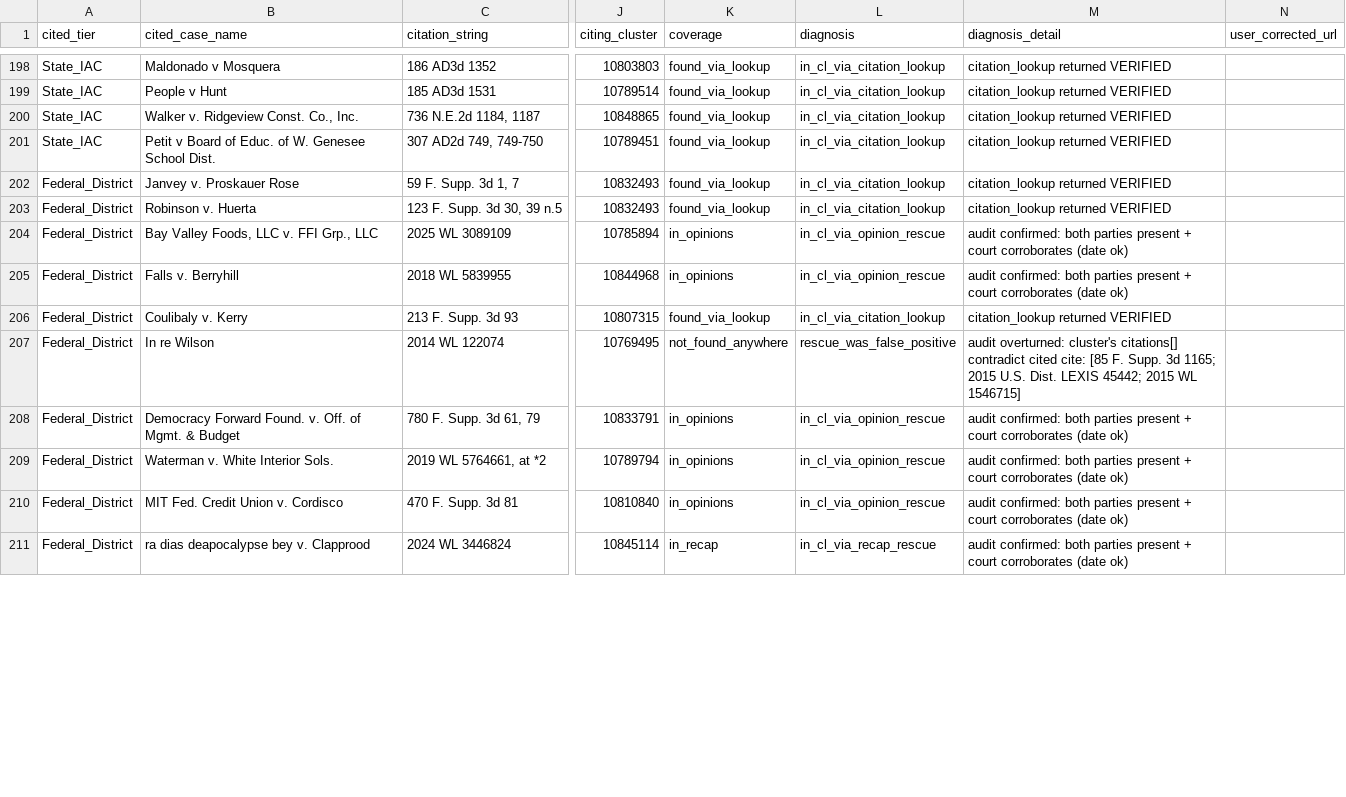
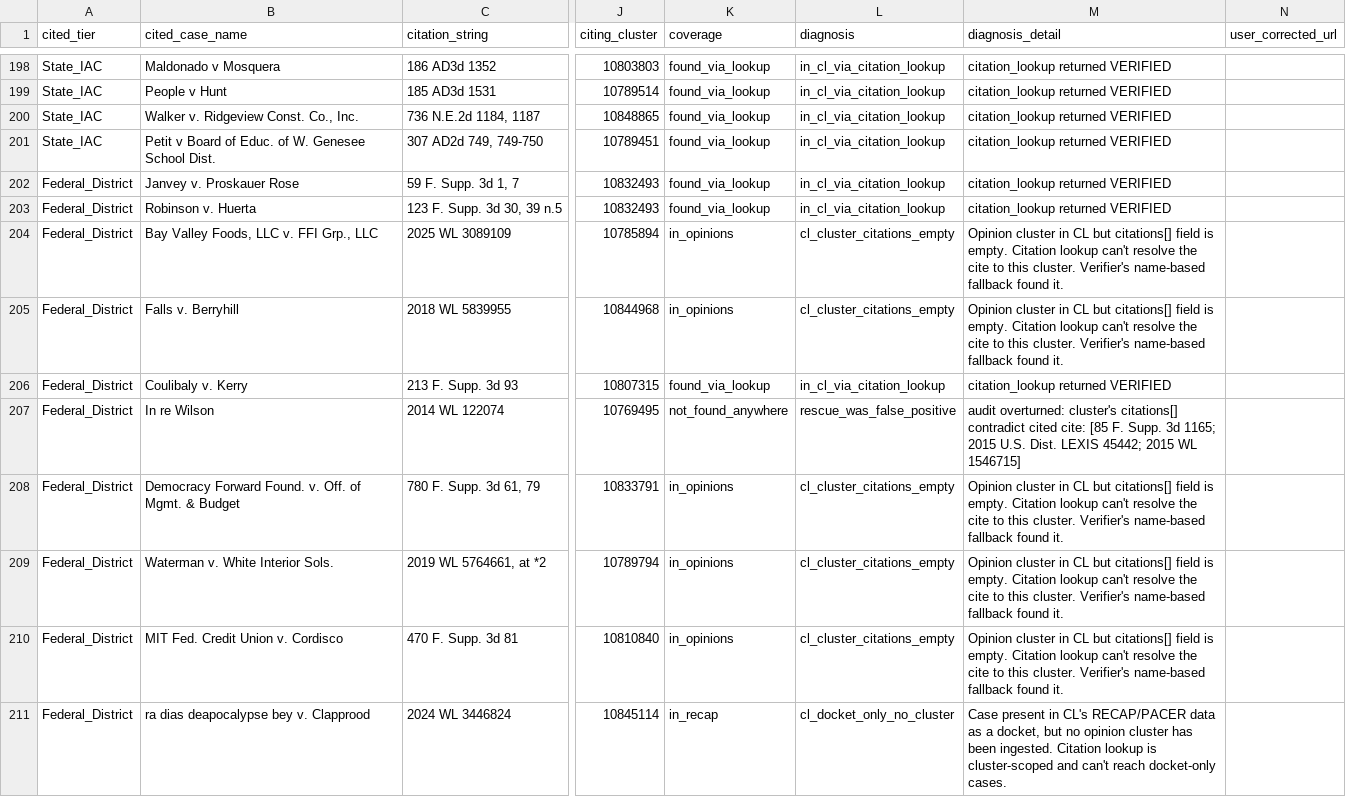
Before and after one commit to rlfordon/citation-verifier, a CSV file: benchmark/scratch/cl-coverage-offshoot/unified_review.csv, drawn as a sheet; only a part is shown, gaps mark what is left out; the diff covers the shown part only; the diff names each change by its address in the sheet, - before the commit and + after, or states it on an @@ line.

```diff
--- a/benchmark/scratch/cl-coverage-offshoot/unified_review.csv
+++ b/benchmark/scratch/cl-coverage-offshoot/unified_review.csv
-L204:L205 (diagnosis): in_cl_via_opinion_rescue
+L204:L205 (diagnosis): cl_cluster_citations_empty
-M204:M205 (diagnosis_detail): audit confirmed: both parties present + court corroborates (date ok)
+M204:M205 (diagnosis_detail): Opinion cluster in CL but citations[] field is empty. Citation lookup can't resolve the cite to this cluster. Verifier's name-based fallback found it.
-L208:L210 (diagnosis): in_cl_via_opinion_rescue
+L208:L210 (diagnosis): cl_cluster_citations_empty
-M208:M210 (diagnosis_detail): audit confirmed: both parties present + court corroborates (date ok)
+M208:M210 (diagnosis_detail): Opinion cluster in CL but citations[] field is empty. Citation lookup can't resolve the cite to this cluster. Verifier's name-based fallback found it.
-L211 (diagnosis): in_cl_via_recap_rescue
+L211 (diagnosis): cl_docket_only_no_cluster
-M211 (diagnosis_detail): audit confirmed: both parties present + court corroborates (date ok)
+M211 (diagnosis_detail): Case present in CL's RECAP/PACER data as a docket, but no opinion cluster has been ingested. Citation lookup is cluster-scoped and can't reach docket-only cases.
```
Also changed, not shown: 42 edited cells elsewhere in this file, benchmark/scratch/cl-coverage-offshoot/unified_review_concise.csv, 1 other file.
